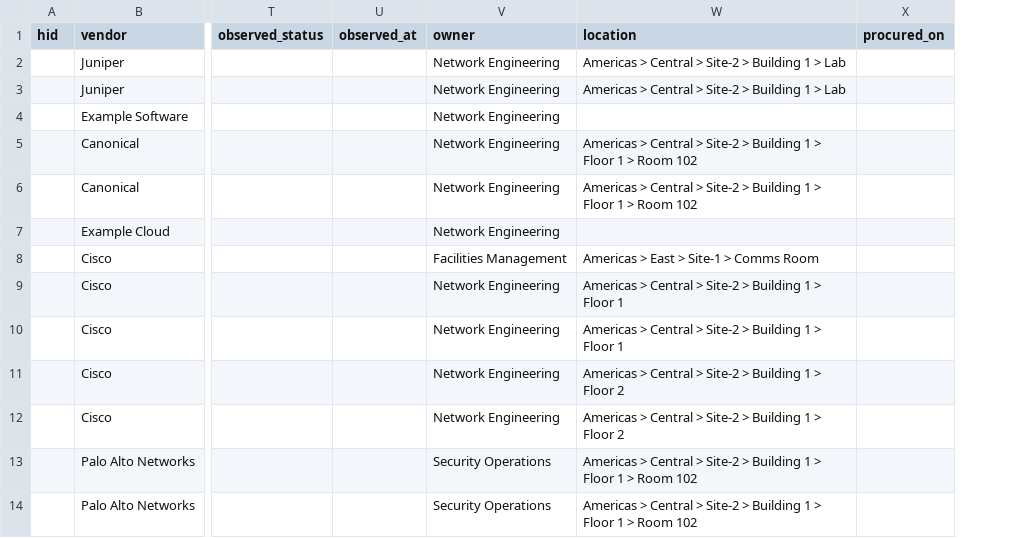
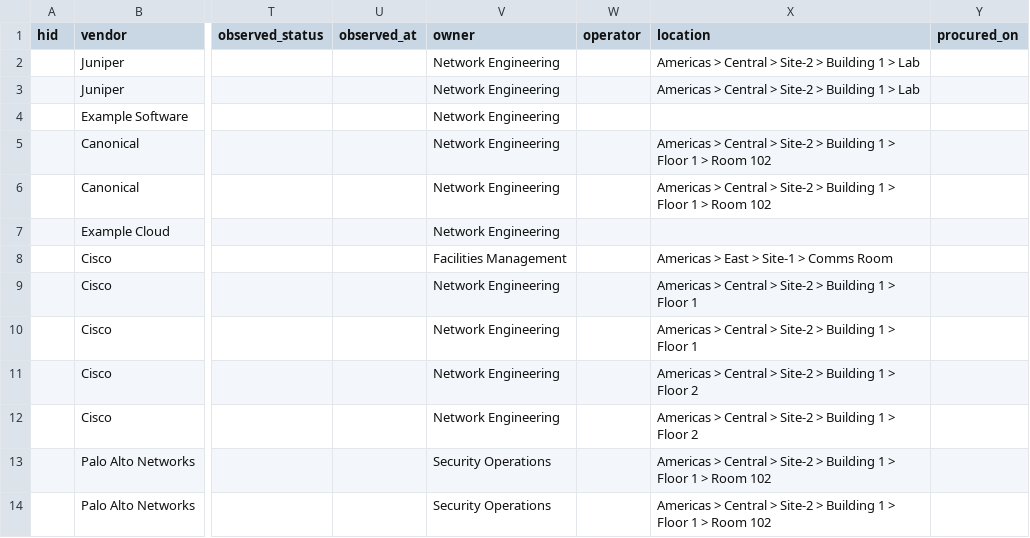
Before and after one commit to robert-patrick-texas/hirdir, a CSV file: examples/items.csv, drawn as a sheet; only a part is shown, gaps mark what is left out; the diff names each change by its address in the sheet, - before the commit and + after, or states it on an @@ line.

```diff
--- a/examples/items.csv
+++ b/examples/items.csv
+column W (operator), empty
```
Also changed, not shown: examples/device-groups.csv, 28 other files.
